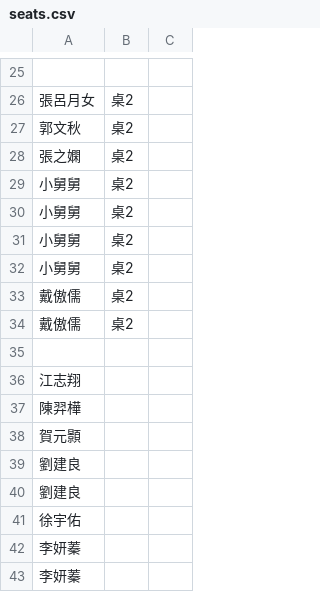
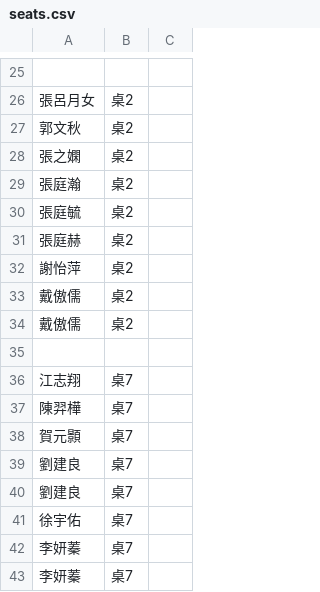
Before and after one commit to peteryang1110/small_project_for_wedding, a CSV file: seats.csv, drawn as a sheet; only a part is shown, gaps mark what is left out; the diff names each change by its address in the sheet, - before the commit and + after, or states it on an @@ line.

Commit message:
Update seating assignments in seats.csv

```diff
--- a/seats.csv
+++ b/seats.csv
-A29: 小舅舅
+A29: 張庭瀚
-A30: 小舅舅
+A30: 張庭毓
-A31: 小舅舅
+A31: 張庭赫
-A32: 小舅舅
+A32: 謝怡萍
-B36:B43: (empty)
+B36:B43: 桌7
```
